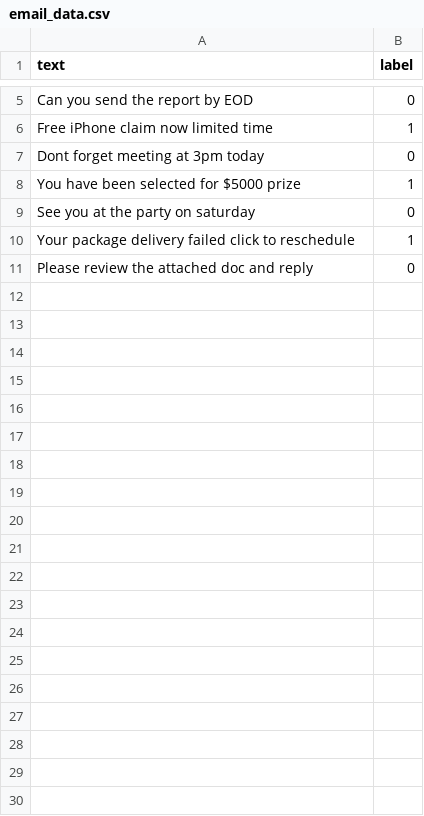
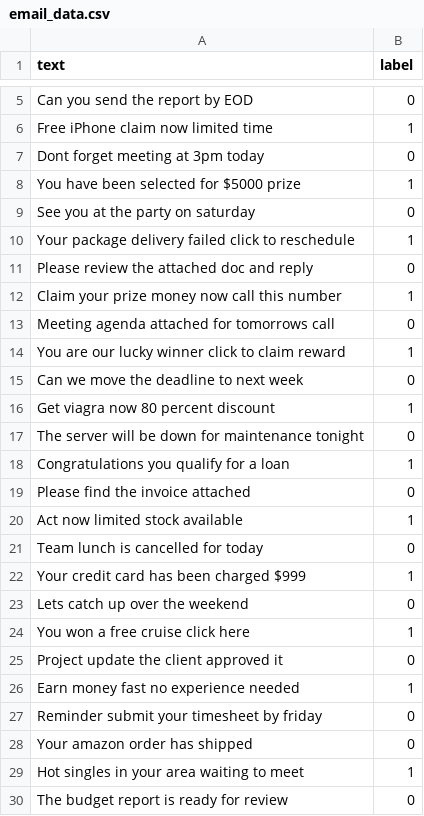
Before and after one commit to KulsoomAzmat9/spam-classifier-nb, a CSV file: email_data.csv, drawn as a sheet; only a part is shown, gaps mark what is left out; the diff covers the shown part only; the diff names each change by its address in the sheet, - before the commit and + after, or states it on an @@ line.

```diff
--- a/email_data.csv
+++ b/email_data.csv
+row 12: Claim your prize money now call this number | 1
+row 13: Meeting agenda attached for tomorrows call | 0
+row 14: You are our lucky winner click to claim reward | 1
+row 15: Can we move the deadline to next week | 0
+row 16: Get viagra now 80 percent discount | 1
+row 17: The server will be down for maintenance tonight | 0
+row 18: Congratulations you qualify for a loan | 1
+row 19: Please find the invoice attached | 0
+row 20: Act now limited stock available | 1
+row 21: Team lunch is cancelled for today | 0
+row 22: Your credit card has been charged $999 | 1
+row 23: Lets catch up over the weekend | 0
+row 24: You won a free cruise click here | 1
+row 25: Project update the client approved it | 0
+row 26: Earn money fast no experience needed | 1
+row 27: Reminder submit your timesheet by friday | 0
+row 28: Your amazon order has shipped | 0
+row 29: Hot singles in your area waiting to meet | 1
+row 30: The budget report is ready for review | 0
```
Also changed, not shown: 76 added rows elsewhere in this file.
